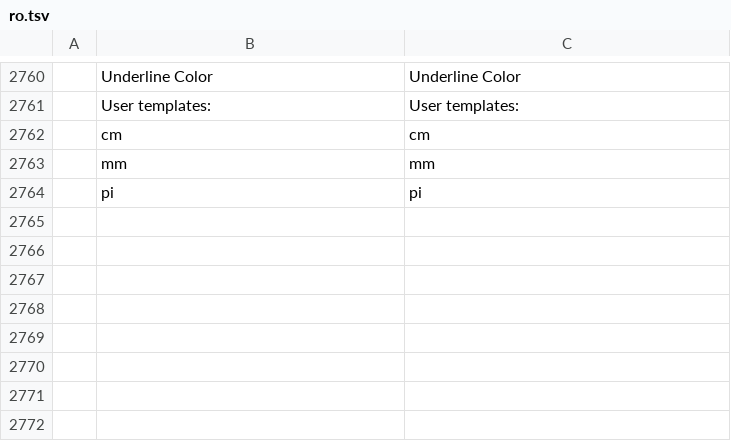
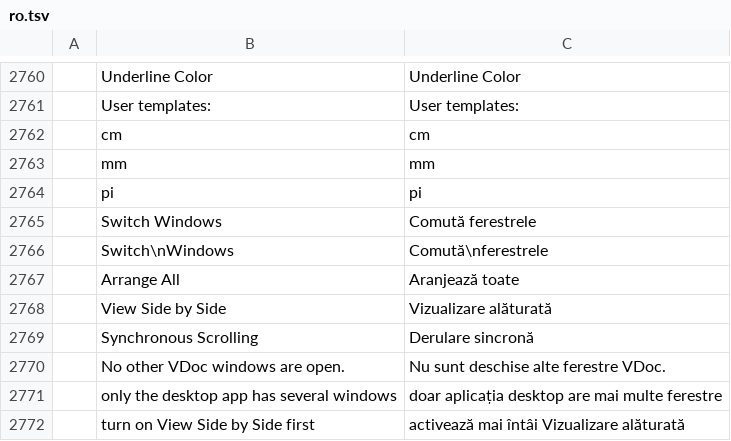
Before and after one commit to vyntaris/vdoc-old, a TSV file: crates/ui-egui/src/i18n/ro.tsv, drawn as a sheet; only a part is shown, gaps mark what is left out; the diff names each change by its address in the sheet, - before the commit and + after, or states it on an @@ line.

Commit message:
Add View Window strings to the da, nl, ro and sl catalogs

```diff
--- a/crates/ui-egui/src/i18n/ro.tsv
+++ b/crates/ui-egui/src/i18n/ro.tsv
+row 2765:  | Switch Windows | Comută ferestrele
+row 2766:  | Switch\nWindows | Comută\nferestrele
+row 2767:  | Arrange All | Aranjează toate
+row 2768:  | View Side by Side | Vizualizare alăturată
+row 2769:  | Synchronous Scrolling | Derulare sincronă
+row 2770:  | No other VDoc windows are open. | Nu sunt deschise alte ferestre VDoc.
+row 2771:  | only the desktop app has several windows | doar aplicația desktop are mai multe ferestre
+row 2772:  | turn on View Side by Side first | activează mai întâi Vizualizare alăturată
```
Also changed, not shown: crates/ui-egui/src/i18n/da.tsv, crates/ui-egui/src/i18n/nl.tsv, 1 other file.
